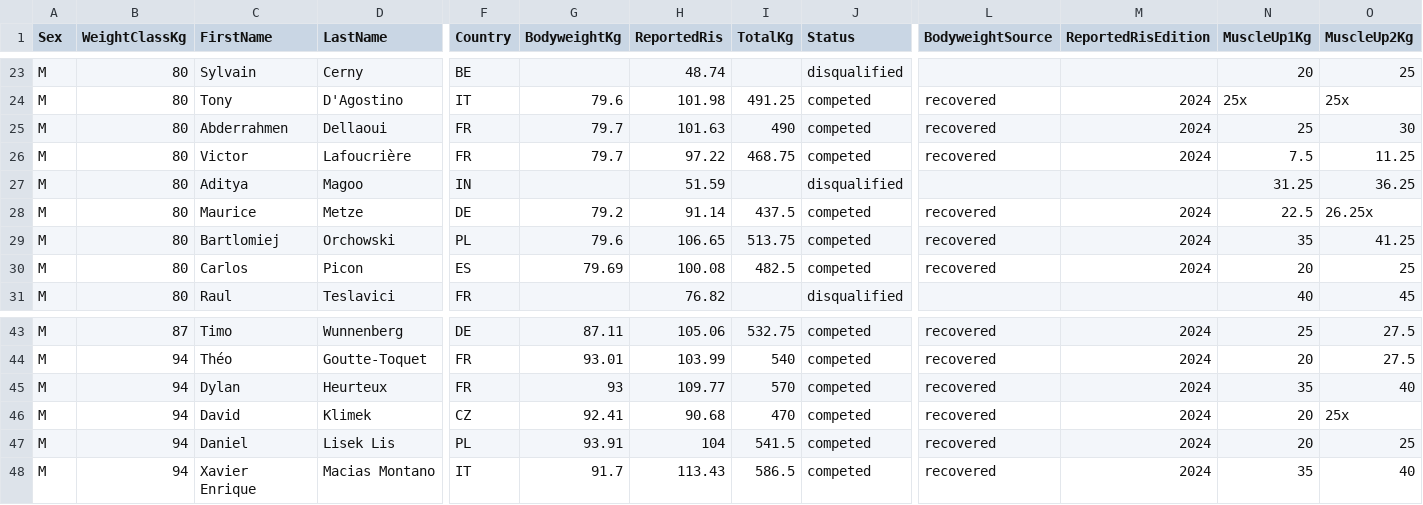
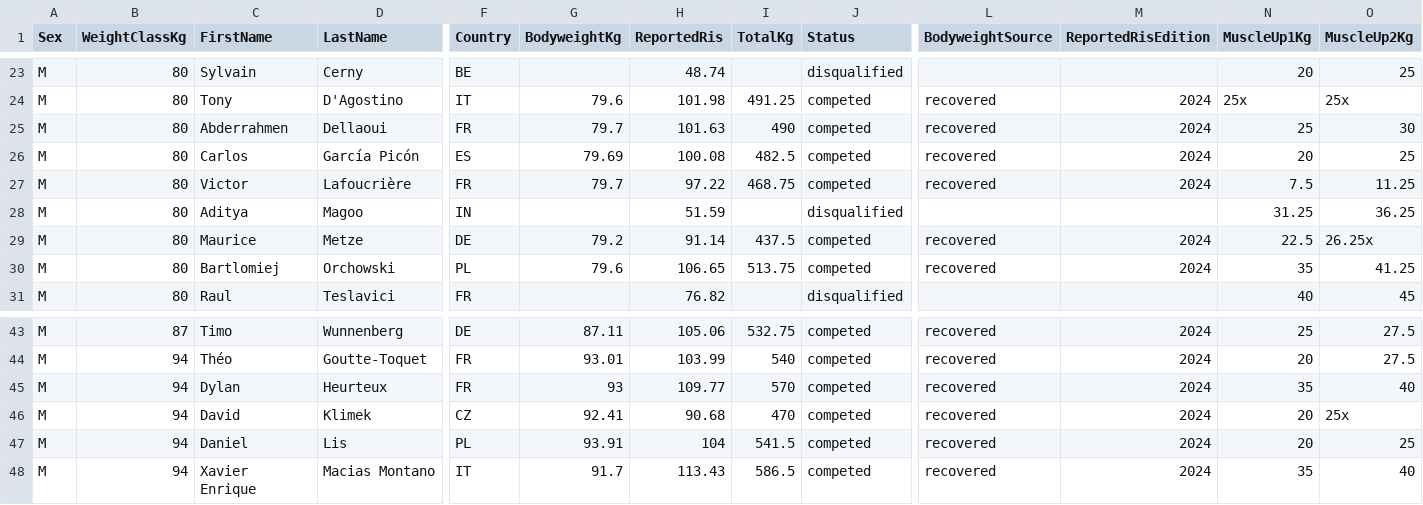
Before and after one commit to PrzemyslawSarnacki/openstreetlifting, a CSV file: backend/data/competitions/finalrep/2023/worlds-2023/entries.csv, drawn as a sheet; only a part is shown, gaps mark what is left out; removed rows and columns are numbered as before the commit, all else as after; rows hold the shown columns only; the diff names each change by its address in the sheet, - before the commit and + after, or states it on an @@ line.

```diff
--- a/backend/data/competitions/finalrep/2023/worlds-2023/entries.csv
+++ b/backend/data/competitions/finalrep/2023/worlds-2023/entries.csv
+row 26: M | 80 | Carlos | García Picón | ES | 79.69 | 100.08 | 482.5 | competed | recovered | 2024 | 20 | 25
-row 30: M | 80 | Carlos | Picon | ES | 79.69 | 100.08 | 482.5 | competed | recovered | 2024 | 20 | 25
-D47 (LastName): Lisek Lis
+D47 (LastName): Lis
```
Also changed, not shown: backend/data/competitions/finalrep/2025/worlds-2025/entries.csv, backend/data/competitions/sli/2025/sli-italian-open-2025/entries.csv, 1 other file.
